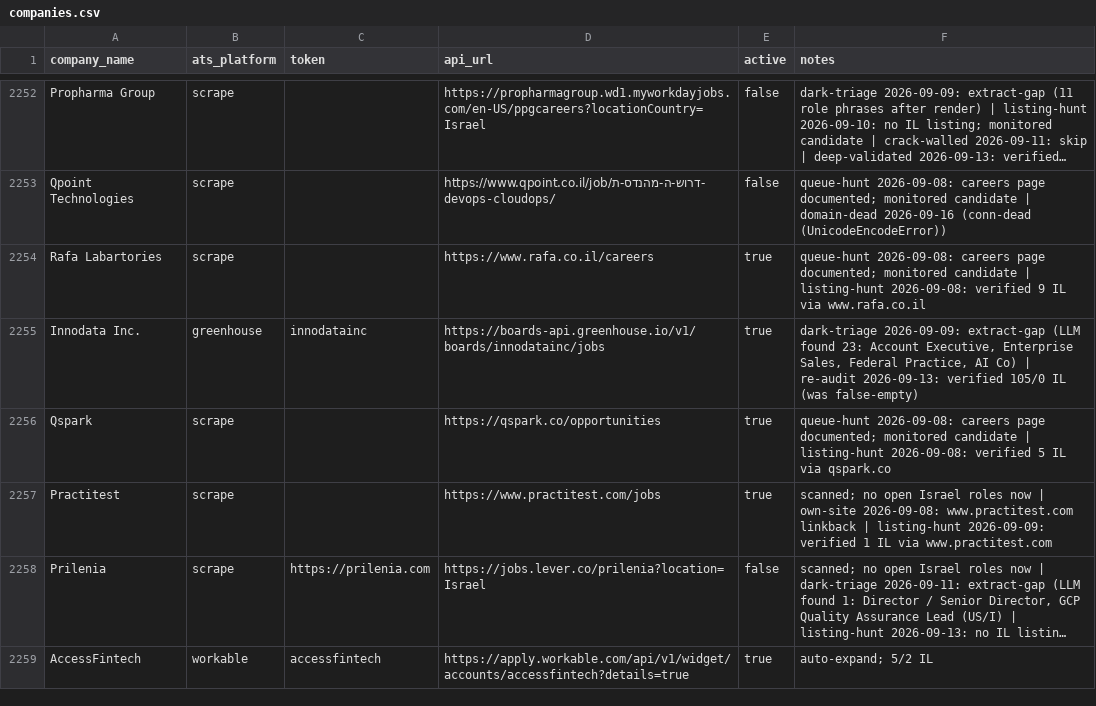
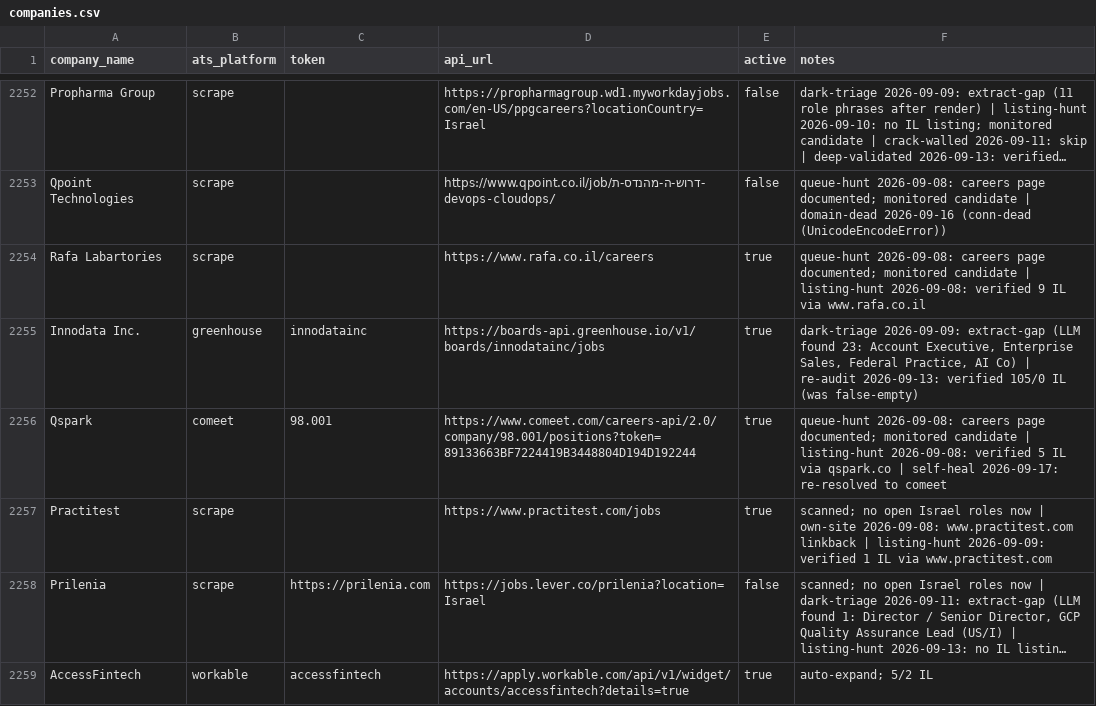
Before and after one commit to AnalystJobsIL/pipeline, a CSV file: companies.csv, drawn as a sheet; only a part is shown, gaps mark what is left out; long unchanged cells end in ….

Commit message:
self-heal: re-resolve stale ATS boards 2026-09-17 (schedule run 35210724740) [skip ci]

```diff
--- a/companies.csv
+++ b/companies.csv
@@ -2255,3 +2255,3 @@ Rafa Labartories,scrape,,https://www.rafa.co.il/careers,true,queue-hunt 2026-09-
 Innodata Inc.,greenhouse,innodatainc,https://boards-api.greenhouse.io/v1/boards/innodatainc/jobs,true,"dark-triage 2026-09-09: extract-gap (LLM found 23: Account Executive, Enterprise Sales, Federal Practice, AI Co) | re-audit 2026-09-13: verified 105/0 IL (was false-empty)"
-Qspark,scrape,,https://qspark.co/opportunities,true,queue-hunt 2026-09-08: careers page documented; monitored candidate | listing-hunt 2026-09-08: verified 5 IL via qspark.co
+Qspark,comeet,98.001,https://www.comeet.com/careers-api/2.0/company/98.001/positions?token=89133663BF7224419B3448804D194D192244,true,queue-hunt 2026-09-08: careers page documented; monitored candidate | listing-hunt 2026-09-08: verified 5 IL via qspark.co | self-heal 2026-09-17: re-resolved to comeet
 Practitest,scrape,,https://www.practitest.com/jobs,true,scanned; no open Israel roles now | own-site 2026-09-08: www.practitest.com linkback | listing-hunt 2026-09-09: verified 1 IL via www.practitest.com
```
Also changed, not shown: 2 other files.
